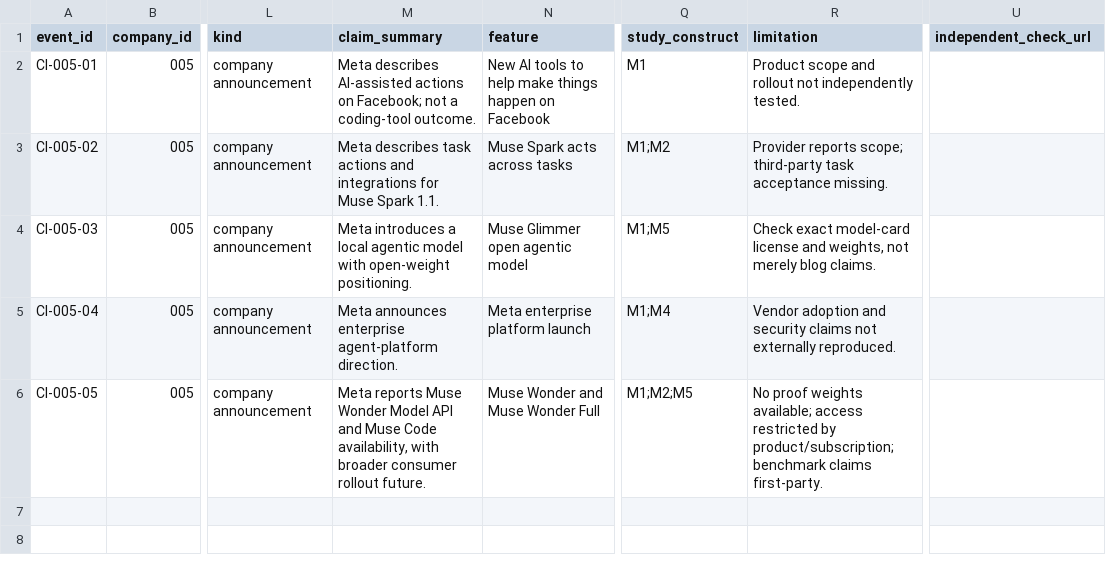
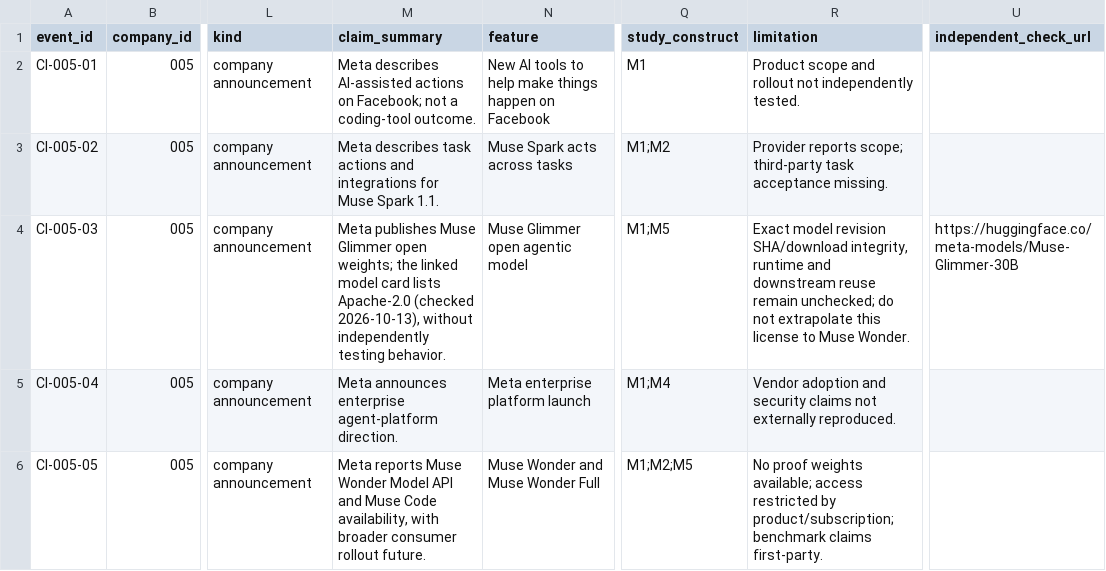
Before and after one commit to MSKazemi/github-trending-1000-study, a CSV file: research/company-intelligence/2026-04-12_2026-10-12/005-meta.events.csv, drawn as a sheet; only a part is shown, gaps mark what is left out; the diff names each change by its address in the sheet, - before the commit and + after, or states it on an @@ line.

Commit message:
research(#71): correct machine-readable artifact and availability evidence

```diff
--- a/research/company-intelligence/2026-04-12_2026-10-12/005-meta.events.csv
+++ b/research/company-intelligence/2026-04-12_2026-10-12/005-meta.events.csv
-M4 (claim_summary): Meta introduces a local agentic model with open-weight positioning.
+M4 (claim_summary): Meta publishes Muse Glimmer open weights; the linked model card lists Apache-2.0 (checked 2026-10-13), without independently testing behavior.
-R4 (limitation): Check exact model-card license and weights, not merely blog claims.
+R4 (limitation): Exact model revision SHA/download integrity, runtime and downstream reuse remain unchecked; do not extrapolate this license to Muse Wonder.
-U4 (independent_check_url): (empty)
+U4 (independent_check_url): https://huggingface.co/meta-models/Muse-Glimmer-30B
```
